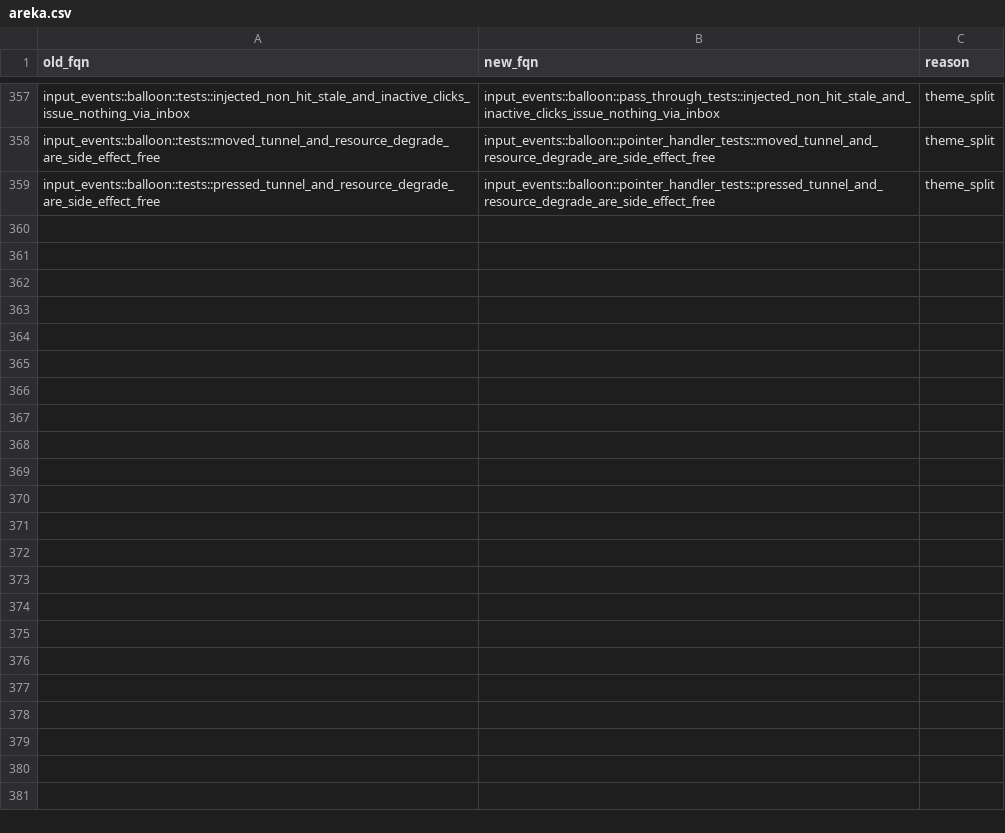
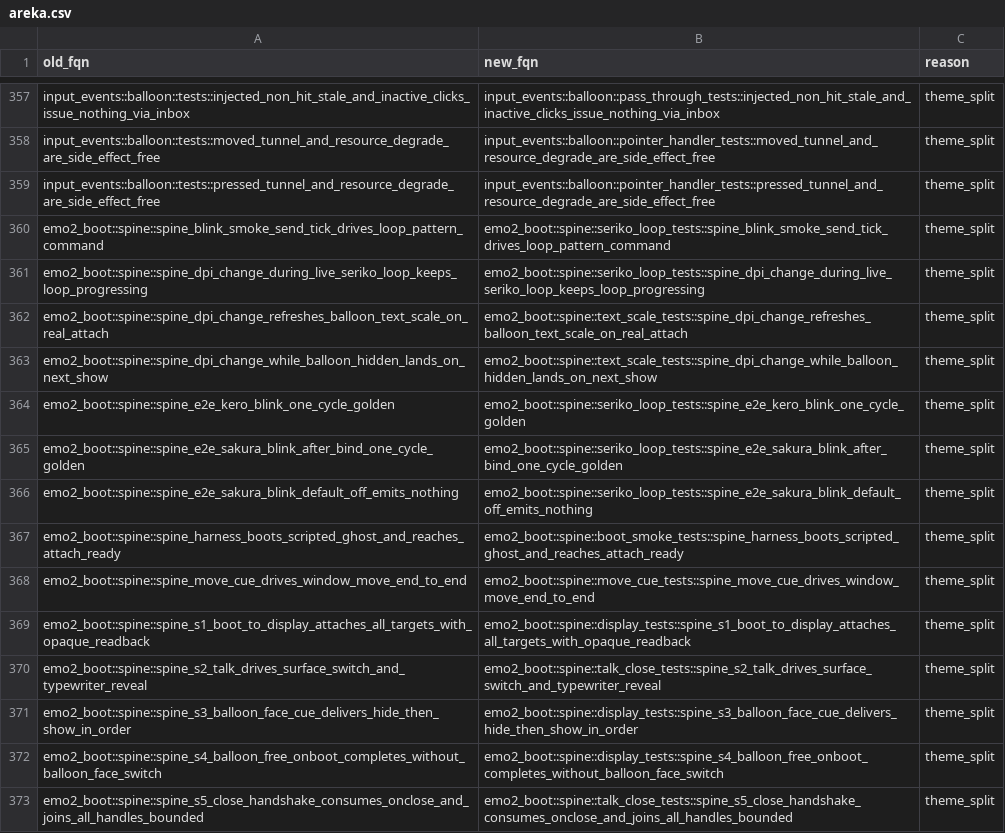
Before and after one commit to ekicyou/areka, a CSV file: .kiro/specs/areka-P0-file-slimming/verification/mapping/areka.csv, drawn as a sheet; only a part is shown, gaps mark what is left out.

```diff
--- a/.kiro/specs/areka-P0-file-slimming/verification/mapping/areka.csv
+++ b/.kiro/specs/areka-P0-file-slimming/verification/mapping/areka.csv
@@ -359 +359,15 @@ input_events::balloon::tests::moved_tunnel_and_resource_degrade_are_side_effect_
 input_events::balloon::tests::pressed_tunnel_and_resource_degrade_are_side_effect_free,input_events::balloon::pointer_handler_tests::pressed_tunnel_and_resource_degrade_are_side_effect_free,theme_split
+emo2_boot::spine::spine_blink_smoke_send_tick_drives_loop_pattern_command,emo2_boot::spine::seriko_loop_tests::spine_blink_smoke_send_tick_drives_loop_pattern_command,theme_split
+emo2_boot::spine::spine_dpi_change_during_live_seriko_loop_keeps_loop_progressing,emo2_boot::spine::seriko_loop_tests::spine_dpi_change_during_live_seriko_loop_keeps_loop_progressing,theme_split
+emo2_boot::spine::spine_dpi_change_refreshes_balloon_text_scale_on_real_attach,emo2_boot::spine::text_scale_tests::spine_dpi_change_refreshes_balloon_text_scale_on_real_attach,theme_split
+emo2_boot::spine::spine_dpi_change_while_balloon_hidden_lands_on_next_show,emo2_boot::spine::text_scale_tests::spine_dpi_change_while_balloon_hidden_lands_on_next_show,theme_split
+emo2_boot::spine::spine_e2e_kero_blink_one_cycle_golden,emo2_boot::spine::seriko_loop_tests::spine_e2e_kero_blink_one_cycle_golden,theme_split
+emo2_boot::spine::spine_e2e_sakura_blink_after_bind_one_cycle_golden,emo2_boot::spine::seriko_loop_tests::spine_e2e_sakura_blink_after_bind_one_cycle_golden,theme_split
+emo2_boot::spine::spine_e2e_sakura_blink_default_off_emits_nothing,emo2_boot::spine::seriko_loop_tests::spine_e2e_sakura_blink_default_off_emits_nothing,theme_split
+emo2_boot::spine::spine_harness_boots_scripted_ghost_and_reaches_attach_ready,emo2_boot::spine::boot_smoke_tests::spine_harness_boots_scripted_ghost_and_reaches_attach_ready,theme_split
+emo2_boot::spine::spine_move_cue_drives_window_move_end_to_end,emo2_boot::spine::move_cue_tests::spine_move_cue_drives_window_move_end_to_end,theme_split
+emo2_boot::spine::spine_s1_boot_to_display_attaches_all_targets_with_opaque_readback,emo2_boot::spine::display_tests::spine_s1_boot_to_display_attaches_all_targets_with_opaque_readback,theme_split
+emo2_boot::spine::spine_s2_talk_drives_surface_switch_and_typewriter_reveal,emo2_boot::spine::talk_close_tests::spine_s2_talk_drives_surface_switch_and_typewriter_reveal,theme_split
+emo2_boot::spine::spine_s3_balloon_face_cue_delivers_hide_then_show_in_order,emo2_boot::spine::display_tests::spine_s3_balloon_face_cue_delivers_hide_then_show_in_order,theme_split
+emo2_boot::spine::spine_s4_balloon_free_onboot_completes_without_balloon_face_switch,emo2_boot::spine::display_tests::spine_s4_balloon_free_onboot_completes_without_balloon_face_switch,theme_split
+emo2_boot::spine::spine_s5_close_handshake_consumes_onclose_and_joins_all_handles_bounded,emo2_boot::spine::talk_close_tests::spine_s5_close_handshake_consumes_onclose_and_joins_all_handles_bounded,theme_split
```
Also changed, not shown: 10 other files.
